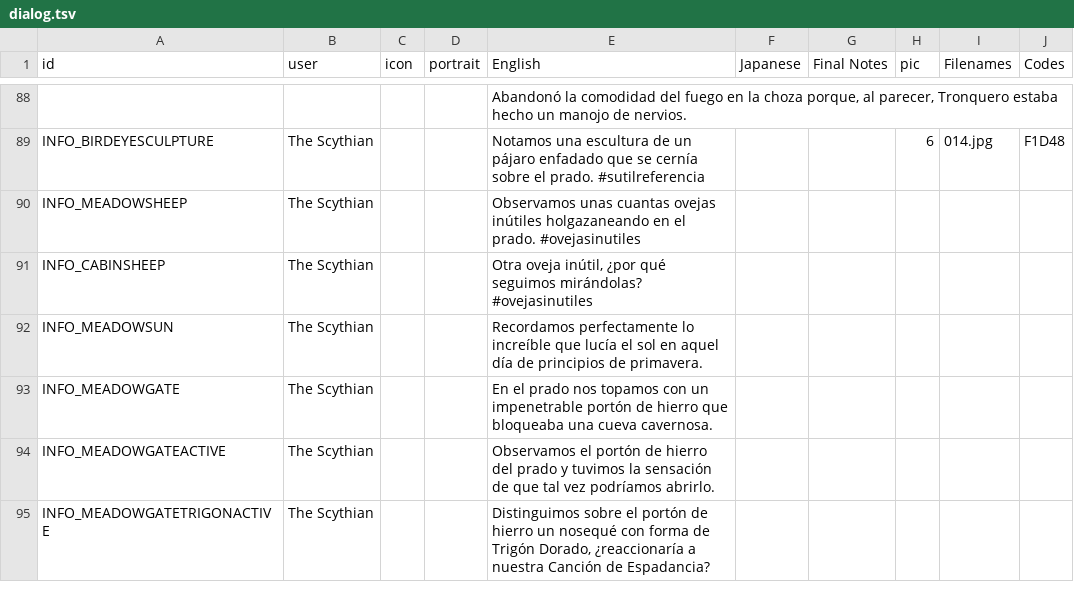
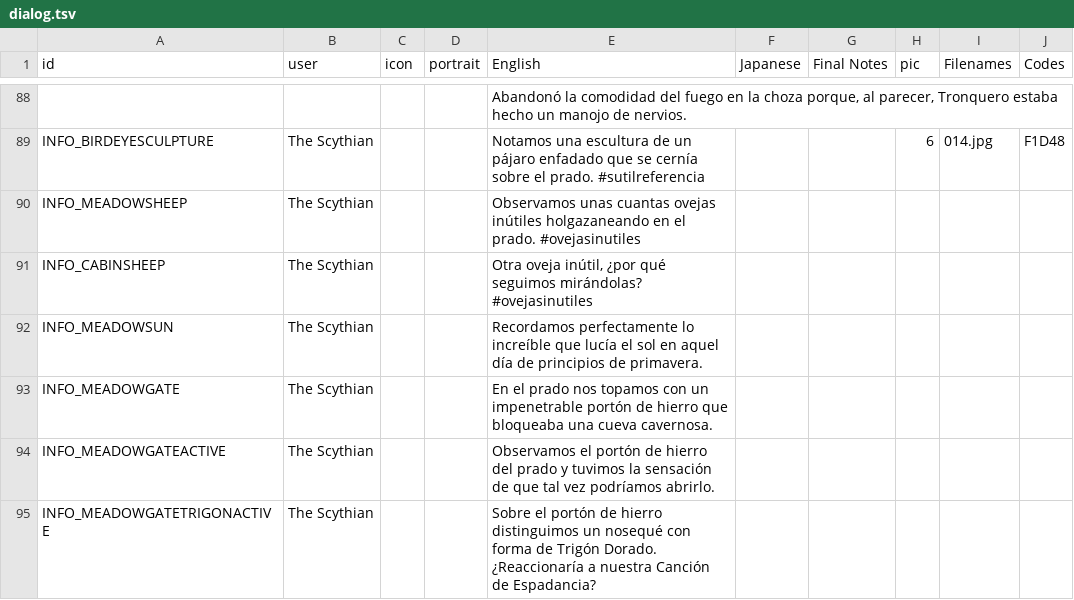
Before and after one commit to cesardeg/swordable, a TSV file: data/locales/spanish/dialog.tsv, drawn as a sheet; only a part is shown, gaps mark what is left out; the diff covers the shown part only.

Commit message:
i18n: update Portuguese and Spanish dialog translations

```diff
--- a/data/locales/spanish/dialog.tsv
+++ b/data/locales/spanish/dialog.tsv
@@ -94,2 +94,2 @@ INFO_MEADOWGATE	The Scythian			En el prado nos topamos con un impenetrable port
 INFO_MEADOWGATEACTIVE	The Scythian			Observamos el portón de hierro del prado y tuvimos la sensación de que tal vez podríamos abrirlo.					
-INFO_MEADOWGATETRIGONACTIVE	The Scythian			Distinguimos sobre el portón de hierro un nosequé con forma de Trigón Dorado, ¿reaccionaría a nuestra Canción de Espadancia?					
+INFO_MEADOWGATETRIGONACTIVE	The Scythian			Sobre el portón de hierro distinguimos un nosequé con forma de Trigón Dorado. ¿Reaccionaría a nuestra Canción de Espadancia?					
```
Also changed, not shown: 6 edited cells elsewhere in this file, data/locales/portuguese/dialog.tsv.
